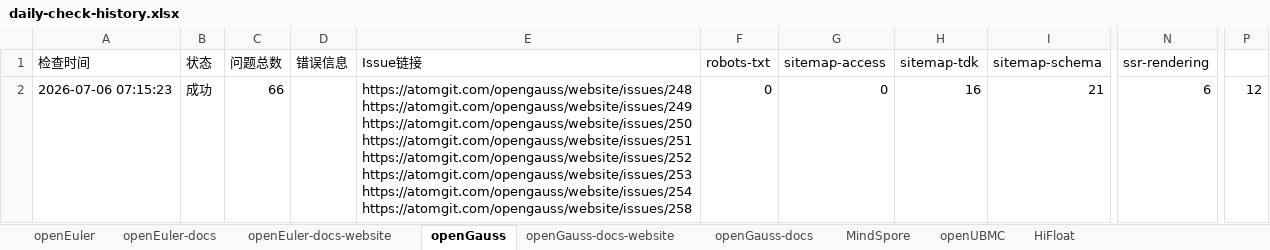
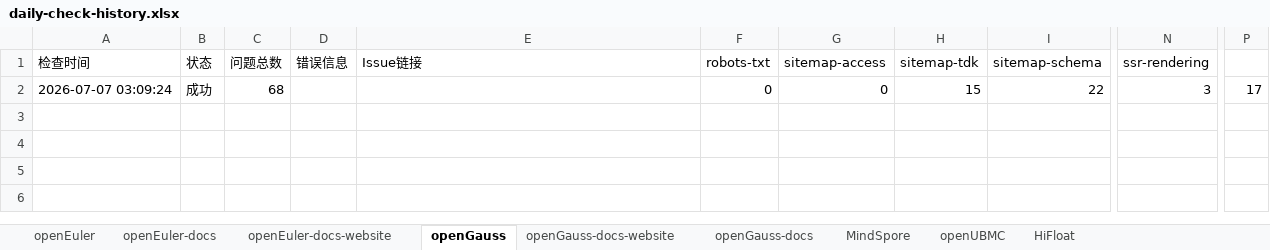
Before and after one commit to zjwmiao/daily-check, an Excel workbook: daily-check-history.xlsx, sheet openGauss, drawn as a sheet; only a part is shown, gaps mark what is left out; values as stored, in another font and other column widths than the file's, no borders; ↵ is a line break in a cell; the diff names each change by its address in the sheet, - before the commit and + after, or states it on an @@ line.

Commit message:
docs: 更新 daily check 历史 2026-07-07

```diff
--- a/daily-check-history.xlsx (sheet openGauss)
+++ b/daily-check-history.xlsx (sheet openGauss)
-A2 (检查时间): 2026-07-06 07:15:23
+A2 (检查时间): 2026-07-07 03:09:24
-C2 (问题总数): 66
+C2 (问题总数): 68
-E2 (Issue链接): https://atomgit.com/opengauss/website/issues/248 ↵ https://atomgit.com/opengauss/website/issues/249 ↵ https://atomgit.com/opengauss/website/issues/250 ↵ https://atomgit.com/opengauss/website/issues/251 ↵ https://atomgit.com/opengauss/website/issues/252 ↵ https://atomgit.com/opengauss/website/issues/253 ↵ https://atomgit.com/opengauss/website/issues/254 ↵ https://atomgit.com/opengauss/website/issues/258
+E2 (Issue链接): (empty)
-H2 (sitemap-tdk): 16
+H2 (sitemap-tdk): 15
-I2 (sitemap-schema): 21
+I2 (sitemap-schema): 22
-N2 (ssr-rendering): 6
+N2 (ssr-rendering): 3
-P2: 12
+P2: 17
```
